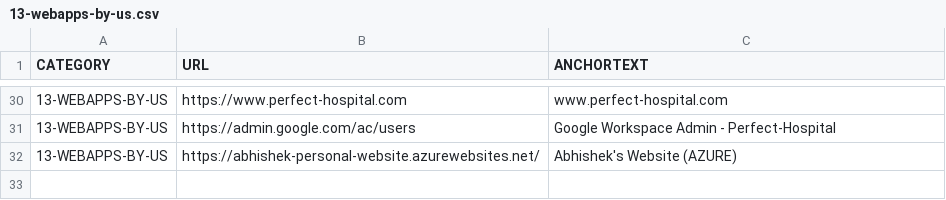
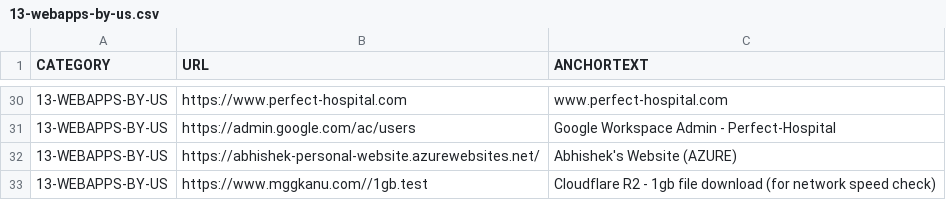
Before and after one commit to abhishek-paliwal/PROJECTS-REACTJS, a CSV file: app01-homepage/src/data/data_in/13-webapps-by-us.csv, drawn as a sheet; only a part is shown, gaps mark what is left out; the diff names each change by its address in the sheet, - before the commit and + after, or states it on an @@ line.

Commit message:
data updated

```diff
--- a/app01-homepage/src/data/data_in/13-webapps-by-us.csv
+++ b/app01-homepage/src/data/data_in/13-webapps-by-us.csv
+row 33: 13-WEBAPPS-BY-US | https://www.mggkanu.com//1gb.test | Cloudflare R2 - 1gb file download (for network speed check)
```
Also changed, not shown: app01-homepage/src/data/data_out/combinedCategoryLinksData.csv, 1 other file.
